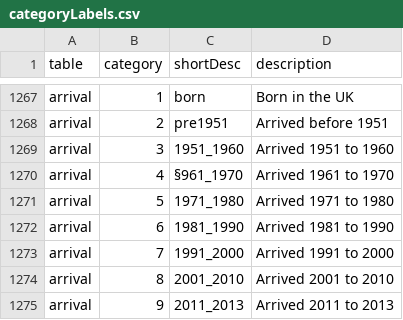
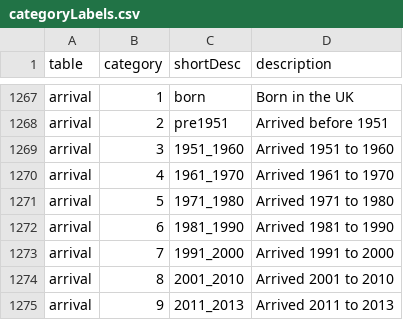
Before and after one commit to gicentre/data, a CSV file: census21/englandAndWales/categoryLabels.csv, drawn as a sheet; only a part is shown, gaps mark what is left out.

Commit message:
Correct category label for arrivals

```diff
--- a/census21/englandAndWales/categoryLabels.csv
+++ b/census21/englandAndWales/categoryLabels.csv
@@ -1269,3 +1269,3 @@ arrival,2,pre1951,Arrived before 1951
 arrival,3,1951_1960,Arrived 1951 to 1960
-arrival,4,§961_1970,Arrived 1961 to 1970
+arrival,4,1961_1970,Arrived 1961 to 1970
 arrival,5,1971_1980,Arrived 1971 to 1980
```
